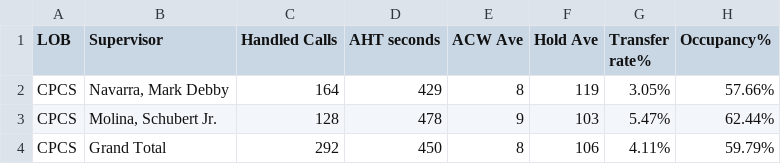
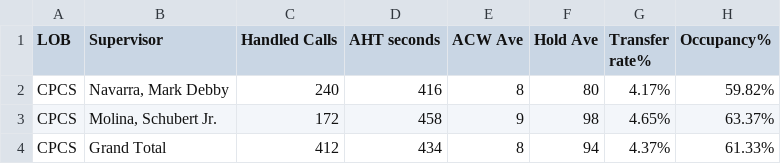
Before and after one commit to CGS-J/CPCS-AHT, a CSV file: cpcsAHT.csv, drawn as a sheet.

```diff
--- a/cpcsAHT.csv
+++ b/cpcsAHT.csv
@@ -1,4 +1,4 @@
 LOB,Supervisor,Handled Calls ,AHT seconds,ACW Ave,Hold Ave,Transfer rate%,Occupancy%
-CPCS,"Navarra, Mark Debby",164,429,8,119,3.05%,57.66%
-CPCS,"Molina, Schubert Jr.",128,478,9,103,5.47%,62.44%
-CPCS,Grand Total,292,450,8,106,4.11%,59.79%
+CPCS,"Navarra, Mark Debby",240,416,8,80,4.17%,59.82%
+CPCS,"Molina, Schubert Jr.",172,458,9,98,4.65%,63.37%
+CPCS,Grand Total,412,434,8,94,4.37%,61.33%
```
Also changed, not shown: cpcs.csv, 1 other file.
